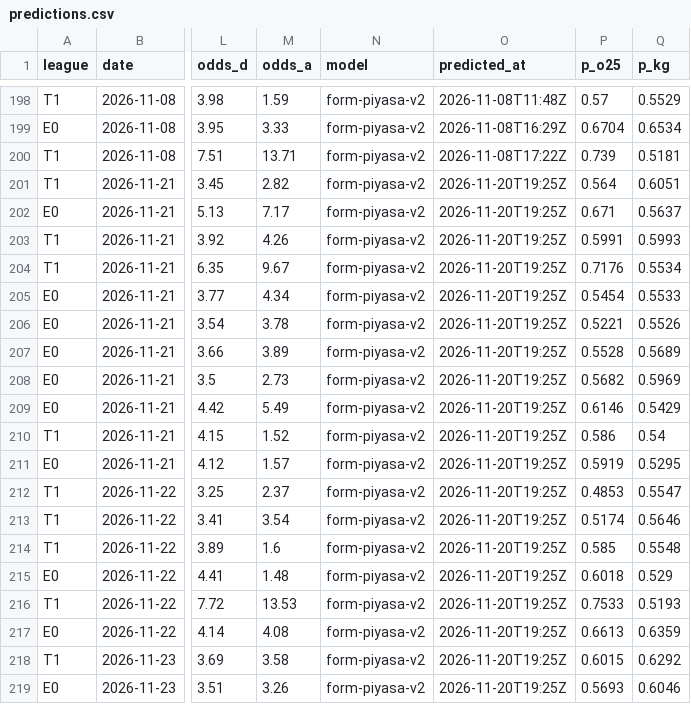
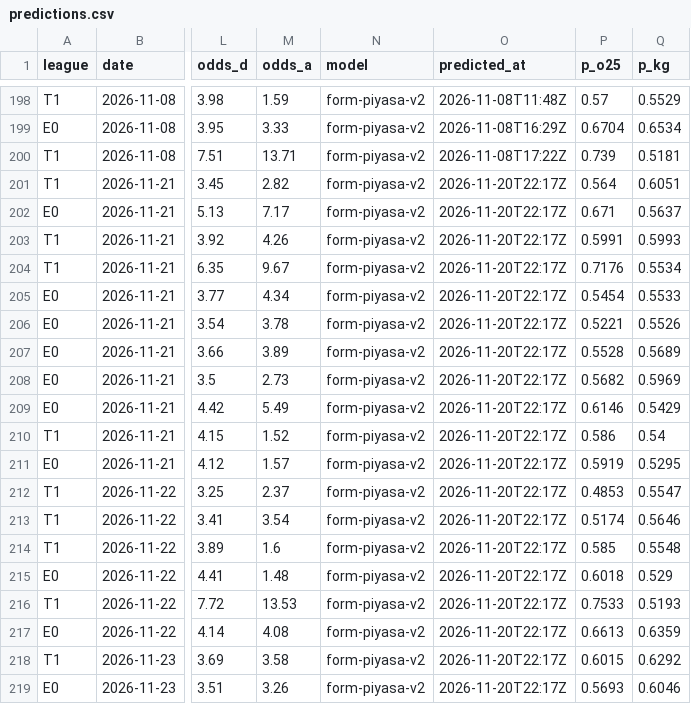
Before and after one commit to Tayips/IddiaTahmin, a CSV file: data/predictions.csv, drawn as a sheet; only a part is shown, gaps mark what is left out; the diff names each change by its address in the sheet, - before the commit and + after, or states it on an @@ line.

```diff
--- a/data/predictions.csv
+++ b/data/predictions.csv
-O201:O219 (predicted_at): 2026-11-20T19:25Z
+O201:O219 (predicted_at): 2026-11-20T22:17Z
```
Also changed, not shown: data/coupons.csv, 3 other files.
